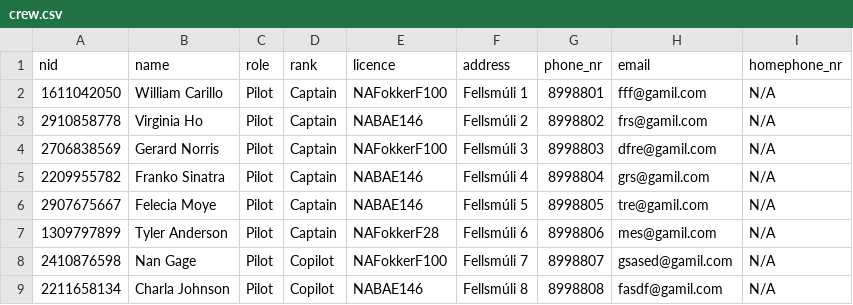
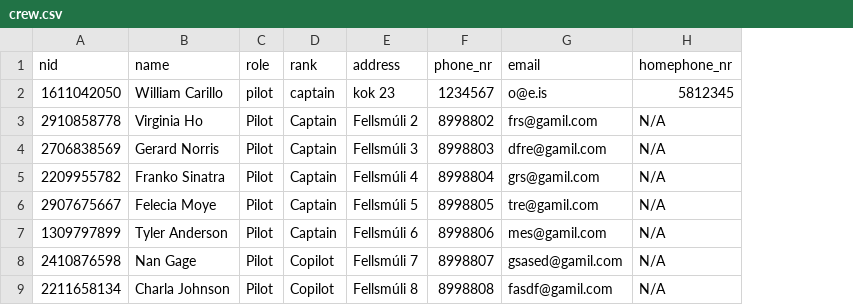
Before and after one commit to ottargudna/verklegt1, a CSV file: Files/crew.csv, drawn as a sheet; only a part is shown; removed rows and columns are numbered as before the commit, all else as after; the diff names each change by its address in the sheet, - before the commit and + after, or states it on an @@ line.

```diff
--- a/Files/crew.csv
+++ b/Files/crew.csv
-column E (licence), rows 2-9: NAFokkerF100 | NABAE146 | NAFokkerF100 | NABAE146 | NABAE146 | NAFokkerF28 | NAFokkerF100 | NABAE146
-C2 (role): Pilot
+C2 (role): pilot
-D2 (rank): Captain
+D2 (rank): captain
-E2 (address): Fellsmúli 1
+E2 (address): kok 23
-F2 (phone_nr): 8998801
+F2 (phone_nr): 1234567
-G2 (email): fff@gamil.com
+G2 (email): o@e.is
-H2 (homephone_nr): N/A
+H2 (homephone_nr): 5812345
```
Also changed, not shown: 1 other file.
